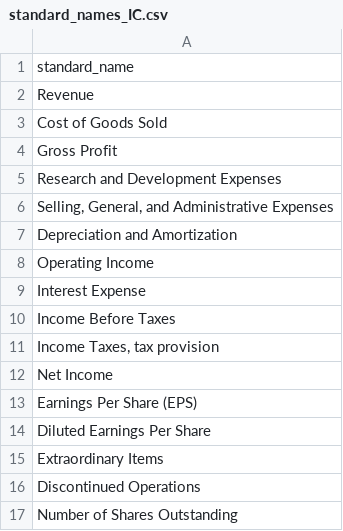
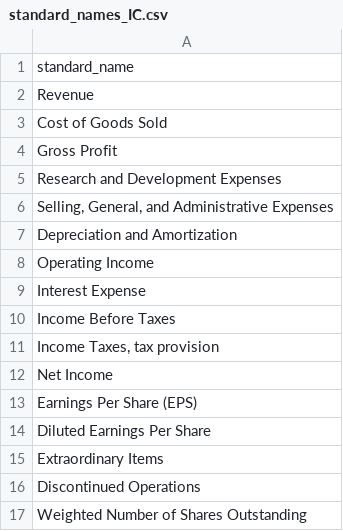
Before and after one commit to gp1981/ValueInvestFinhub, a CSV file: data/standard_names/standard_names_IC.csv, drawn as a sheet.

Commit message:
Update: standard names

```diff
--- a/data/standard_names/standard_names_IC.csv
+++ b/data/standard_names/standard_names_IC.csv
@@ -16,2 +16,2 @@ Extraordinary Items
 Discontinued Operations
-Number of Shares Outstanding
+Weighted Number of Shares Outstanding
```
